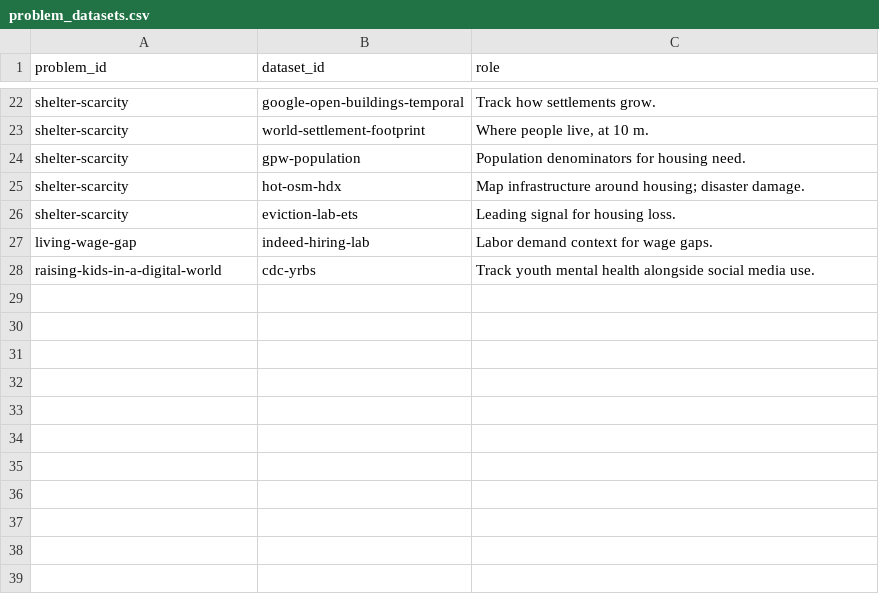
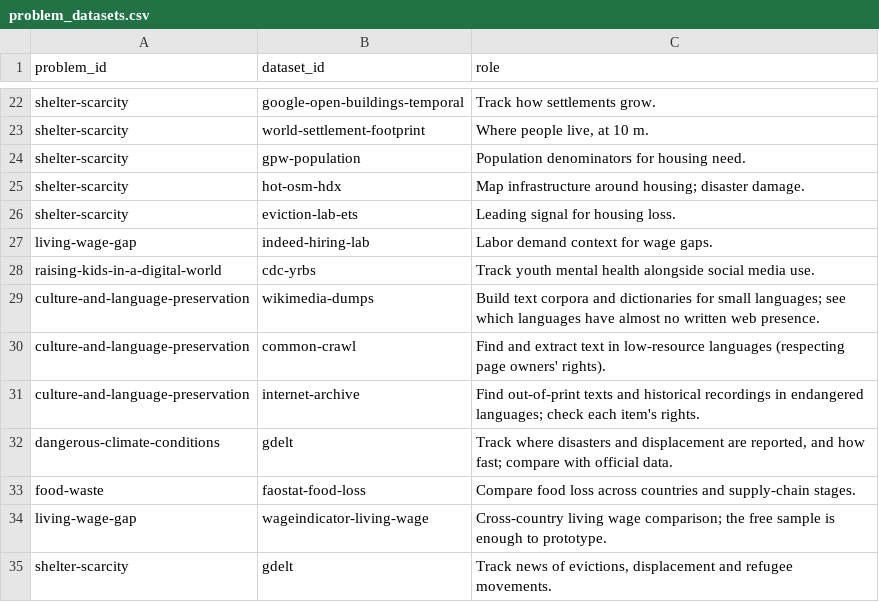
Before and after one commit to rheasrepos/ai-fixable-problems-db, a CSV file: data/problem_datasets.csv, drawn as a sheet; only a part is shown, gaps mark what is left out.

```diff
--- a/data/problem_datasets.csv
+++ b/data/problem_datasets.csv
@@ -28 +28,8 @@ living-wage-gap,indeed-hiring-lab,Labor demand context for wage gaps.
 raising-kids-in-a-digital-world,cdc-yrbs,Track youth mental health alongside social media use.
+culture-and-language-preservation,wikimedia-dumps,Build text corpora and dictionaries for small languages; see which languages have almost no written web presence.
+culture-and-language-preservation,common-crawl,Find and extract text in low-resource languages (respecting page owners' rights).
+culture-and-language-preservation,internet-archive,Find out-of-print texts and historical recordings in endangered languages; check each item's rights.
+dangerous-climate-conditions,gdelt,"Track where disasters and displacement are reported, and how fast; compare with official data."
+food-waste,faostat-food-loss,Compare food loss across countries and supply-chain stages.
+living-wage-gap,wageindicator-living-wage,Cross-country living wage comparison; the free sample is enough to prototype.
+shelter-scarcity,gdelt,"Track news of evictions, displacement and refugee movements."
```
Also changed, not shown: data/datasets.csv, 3 other files.
